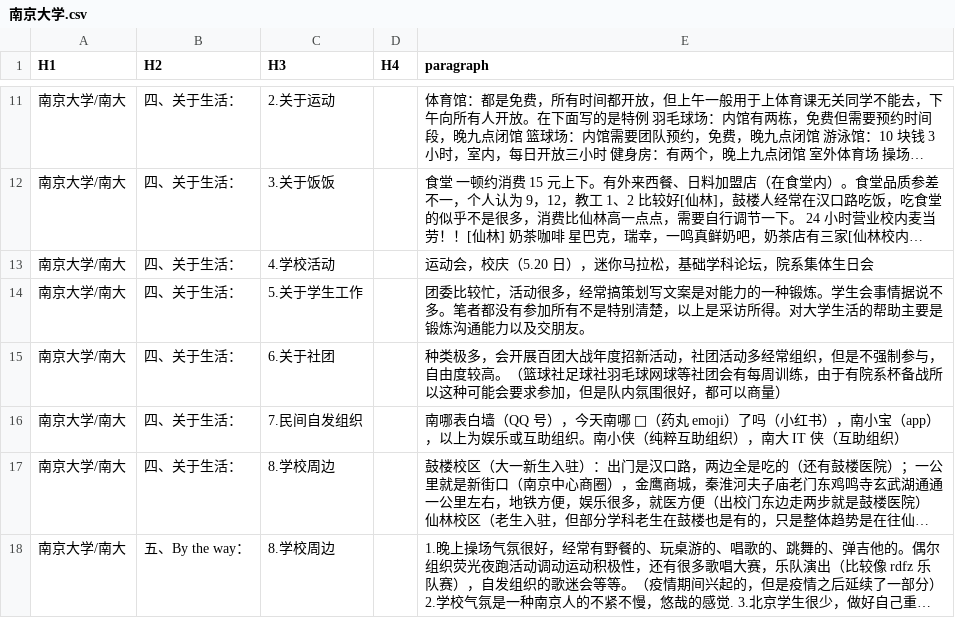
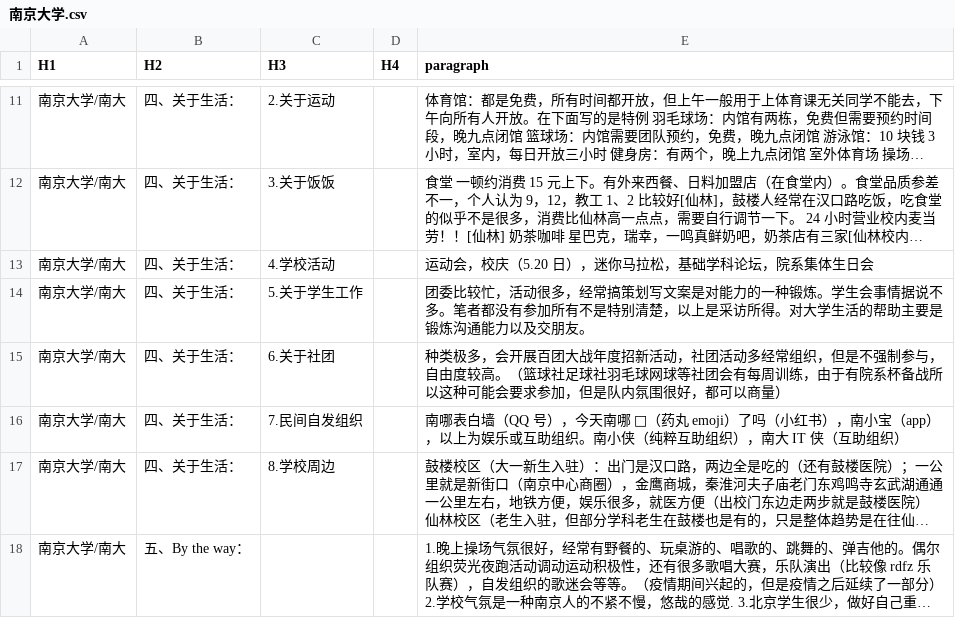
Before and after one commit to Scholar-Compass/Scholar-Compass-backend, a CSV file: csv_to_embed/南京大学.csv, drawn as a sheet; only a part is shown, gaps mark what is left out; long unchanged cells end in …; the diff covers the shown part only; the diff names each change by its address in the sheet, - before the commit and + after, or states it on an @@ line.

Commit message:
regenerate data

```diff
--- a/csv_to_embed/南京大学.csv
+++ b/csv_to_embed/南京大学.csv
-C18 (H3): 8.学校周边
+C18 (H3): (empty)
```
Also changed, not shown: 1 added row and 1 edited cell elsewhere in this file, csv_to_embed/北京大学.csv, csv_to_embed/北京师范大学.csv, 57 other files.
